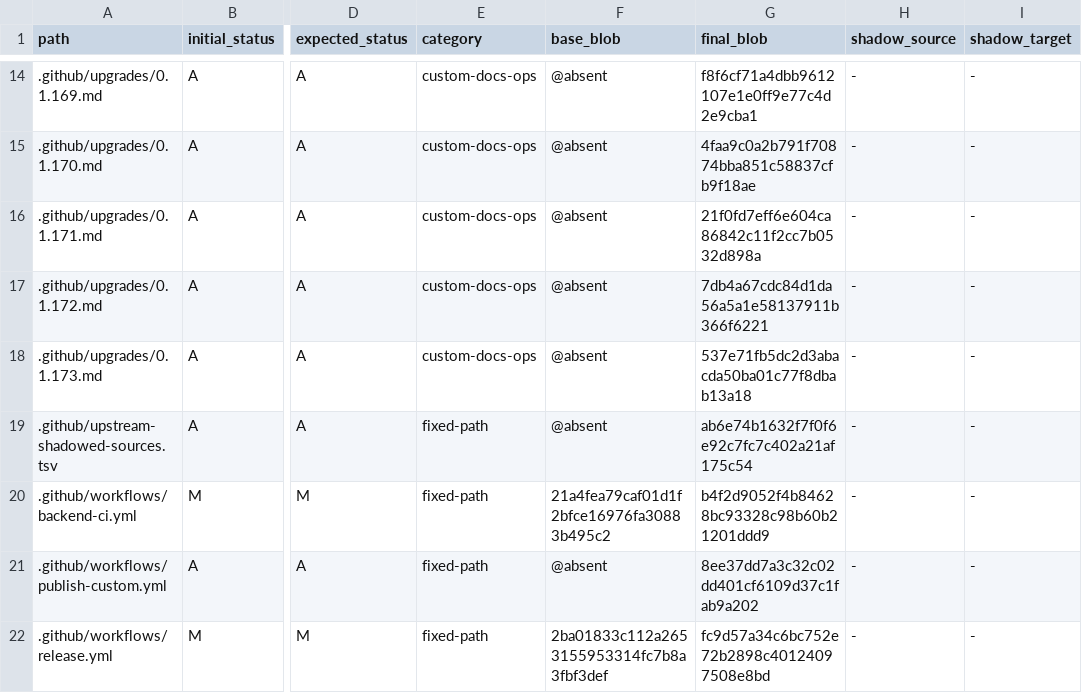
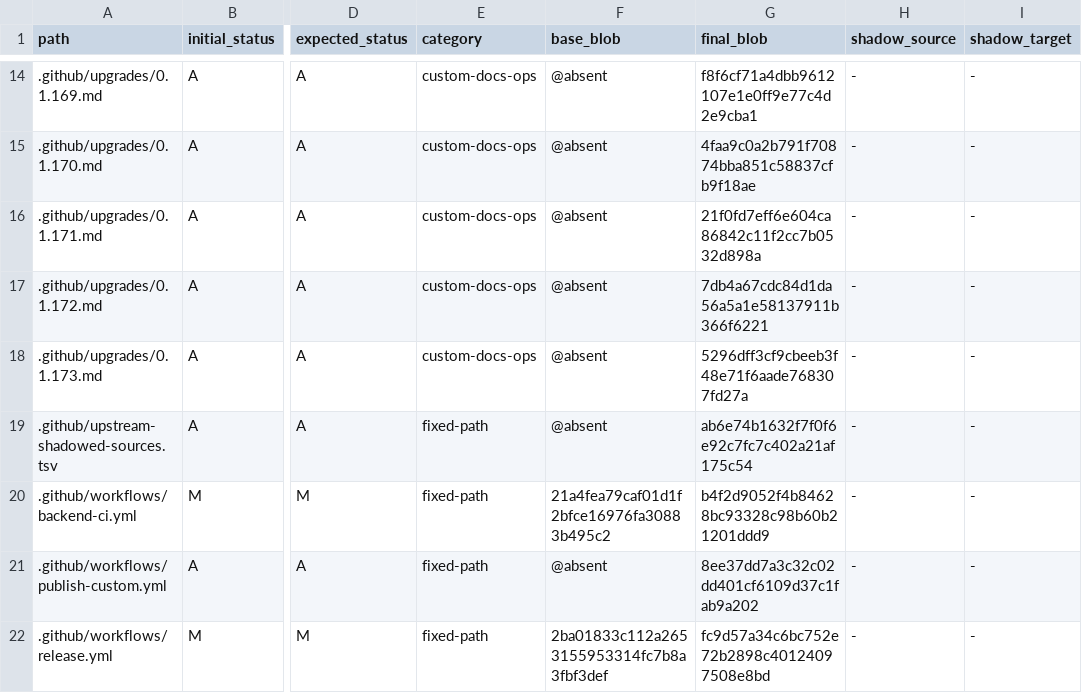
Before and after one commit to o87110/sub2api-custom-public, a TSV file: .github/custom-upstream-delta.tsv, drawn as a sheet; only a part is shown, gaps mark what is left out; the diff names each change by its address in the sheet, - before the commit and + after, or states it on an @@ line.

Commit message:
fix(upgrade): add machine-readable target metadata

```diff
--- a/.github/custom-upstream-delta.tsv
+++ b/.github/custom-upstream-delta.tsv
-G18 (final_blob): 537e71fb5dc2d3abacda50ba01c77f8dbab13a18
+G18 (final_blob): 5296dff3cf9cbeeb3f48e71f6aade768307fd27a
```
Also changed, not shown: 1 other file.
